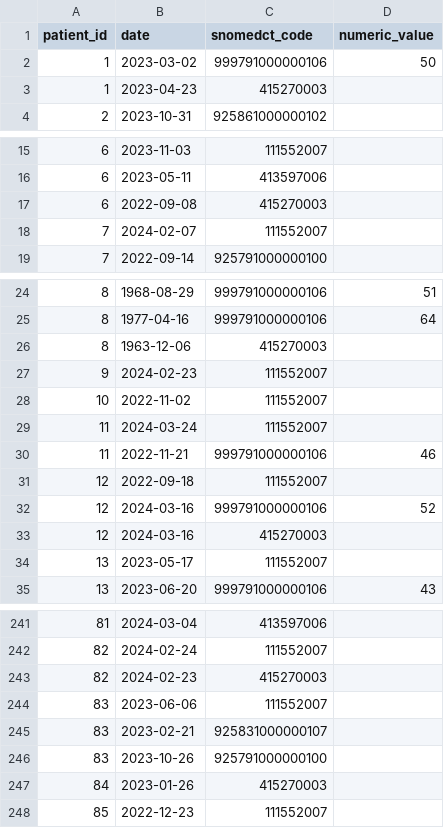
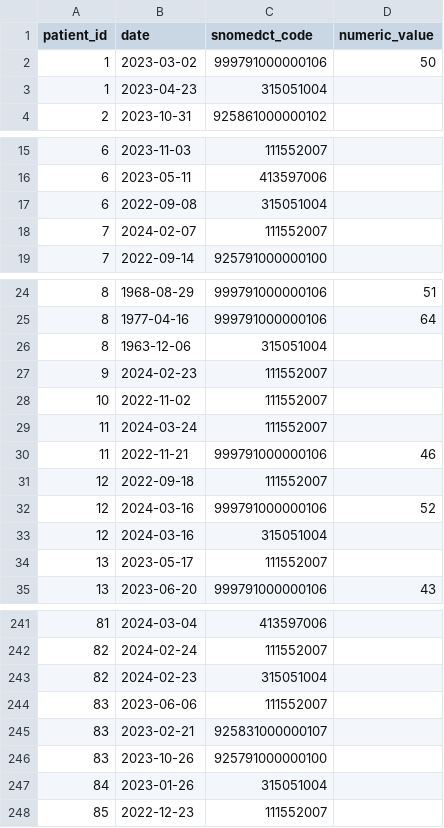
Before and after one commit to alarthast/case-control-example, a CSV file: example-data/clinical_events.csv, drawn as a sheet; only a part is shown, gaps mark what is left out; the diff covers the shown part only.

```diff
--- a/example-data/clinical_events.csv
+++ b/example-data/clinical_events.csv
@@ -2,3 +2,3 @@ patient_id,date,snomedct_code,numeric_value
 1,2023-03-02,999791000000106,50
-1,2023-04-23,415270003,
+1,2023-04-23,315051004,
 2,2023-10-31,925861000000102,
@@ -16,3 +16,3 @@ patient_id,date,snomedct_code,numeric_value
 6,2023-05-11,413597006,
-6,2022-09-08,415270003,
+6,2022-09-08,315051004,
 7,2024-02-07,111552007,
@@ -25,3 +25,3 @@ patient_id,date,snomedct_code,numeric_value
 8,1977-04-16,999791000000106,64
-8,1963-12-06,415270003,
+8,1963-12-06,315051004,
 9,2024-02-23,111552007,
@@ -32,3 +32,3 @@ patient_id,date,snomedct_code,numeric_value
 12,2024-03-16,999791000000106,52
-12,2024-03-16,415270003,
+12,2024-03-16,315051004,
 13,2023-05-17,111552007,
@@ -242,3 +242,3 @@ patient_id,date,snomedct_code,numeric_value
 82,2024-02-24,111552007,
-82,2024-02-23,415270003,
+82,2024-02-23,315051004,
 83,2023-06-06,111552007,
@@ -246,3 +246,3 @@ patient_id,date,snomedct_code,numeric_value
 83,2023-10-26,925791000000100,
-84,2023-01-26,415270003,
+84,2023-01-26,315051004,
 85,2022-12-23,111552007,
```
Also changed, not shown: 18 edited cells elsewhere in this file.
